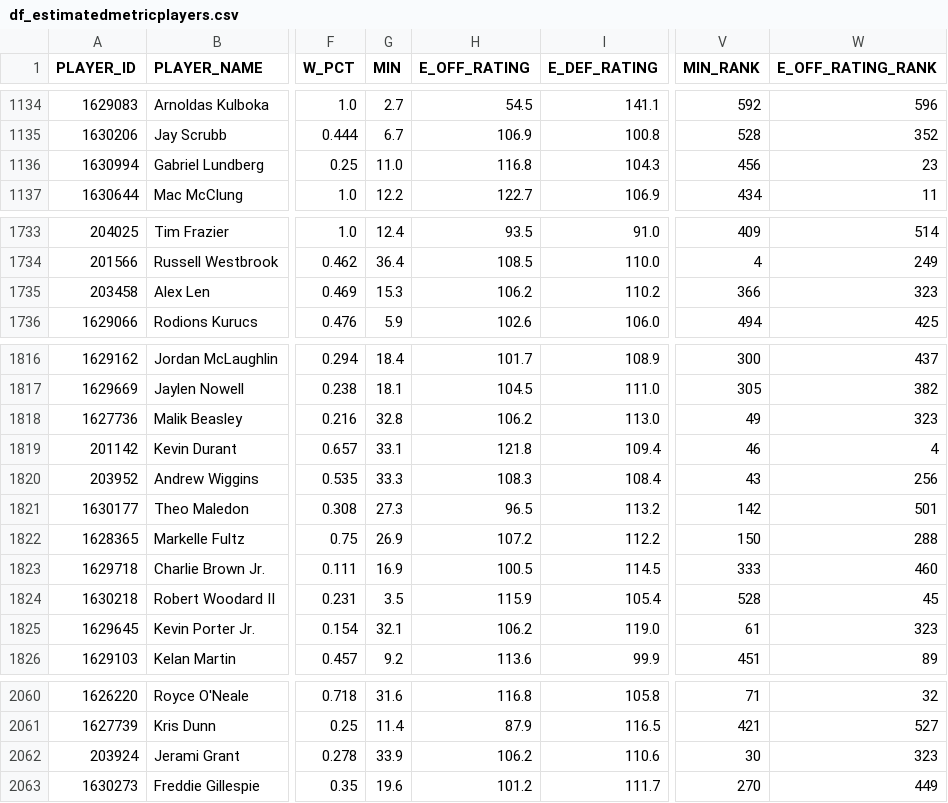
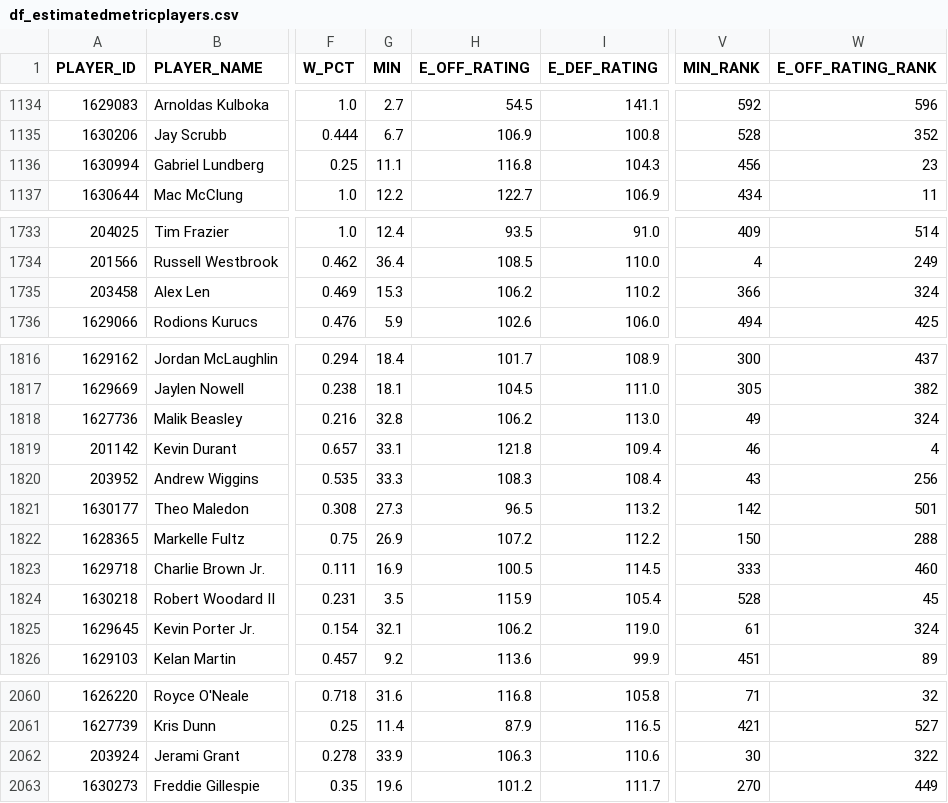
Before and after one commit to Hiperion09/ProyectoGrado-2-Dataframes, a CSV file: df_estimatedmetricplayers.csv, drawn as a sheet; only a part is shown, gaps mark what is left out; the diff covers the shown part only; the diff names each change by its address in the sheet, - before the commit and + after, or states it on an @@ line.

Commit message:
18/06/2024: Archivo df_estimatedmetricplayers

```diff
--- a/df_estimatedmetricplayers.csv
+++ b/df_estimatedmetricplayers.csv
-G1136 (MIN): 11.0
+G1136 (MIN): 11.1
-W1735 (E_OFF_RATING_RANK): 323
+W1735 (E_OFF_RATING_RANK): 324
-W1818 (E_OFF_RATING_RANK): 323
+W1818 (E_OFF_RATING_RANK): 324
-W1825 (E_OFF_RATING_RANK): 323
+W1825 (E_OFF_RATING_RANK): 324
-H2062 (E_OFF_RATING): 106.2
+H2062 (E_OFF_RATING): 106.3
-W2062 (E_OFF_RATING_RANK): 323
+W2062 (E_OFF_RATING_RANK): 322
```
Also changed, not shown: 7 edited cells elsewhere in this file.
